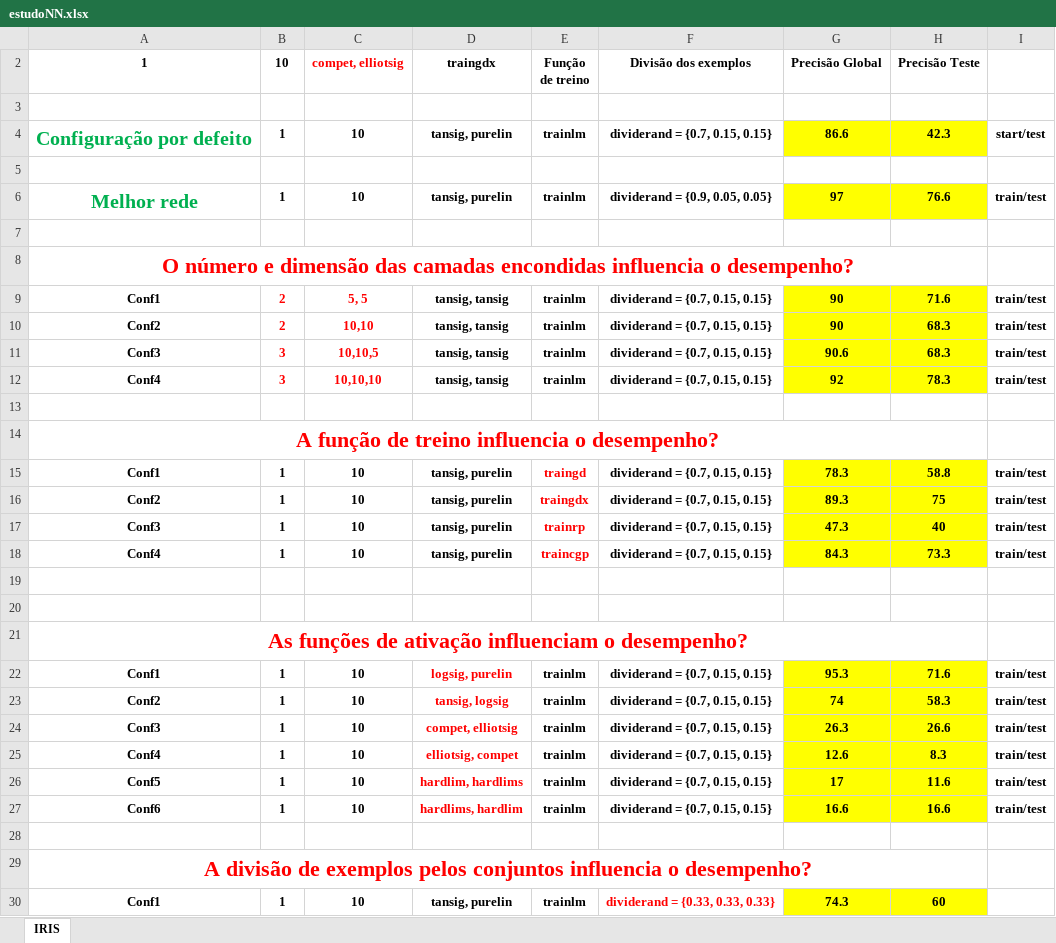
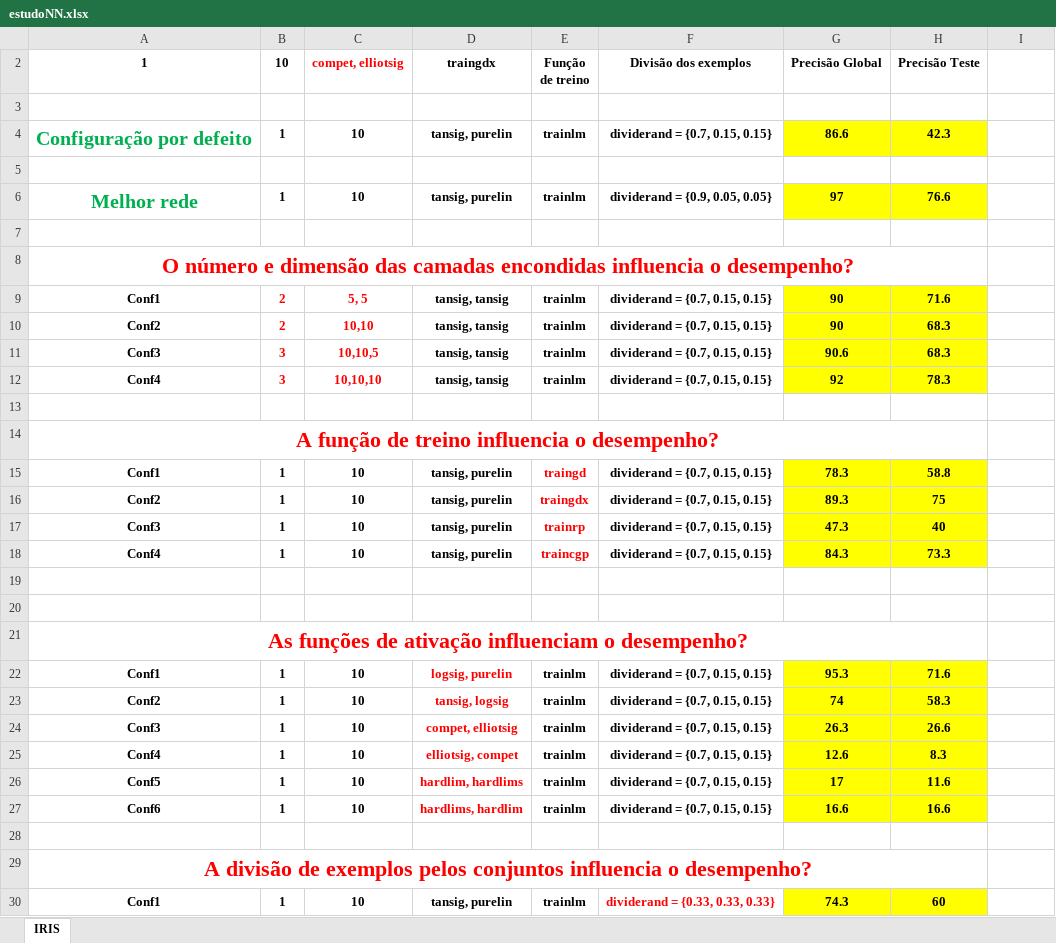
Before and after one commit to Nun0Santos/Shape-Recognition-Network, an Excel workbook: estudoNN.xlsx, sheet IRIS, drawn as a sheet; only a part is shown; values as stored, in another font and other column widths than the file's, no borders; the diff names each change by its address in the sheet, - before the commit and + after, or states it on an @@ line.

```diff
--- a/estudoNN.xlsx (sheet IRIS)
+++ b/estudoNN.xlsx (sheet IRIS)
-I4: start/test
+I4: (empty)
-I6: train/test
+I6: (empty)
-I9:I12: train/test
+I9:I12: (empty)
-I15:I18: train/test
+I15:I18: (empty)
-I22:I27: train/test
+I22:I27: (empty)
```
Also changed, not shown: 12 other files.
